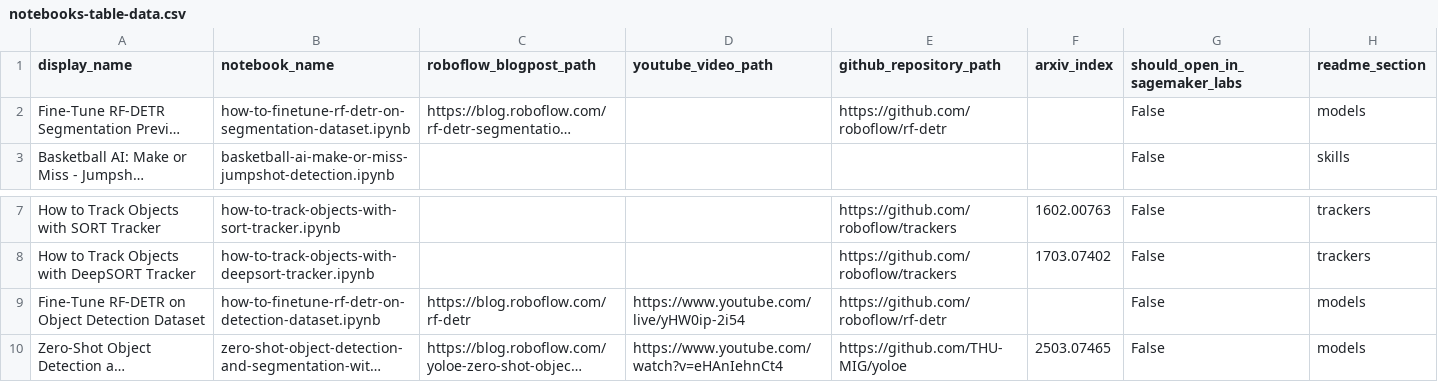
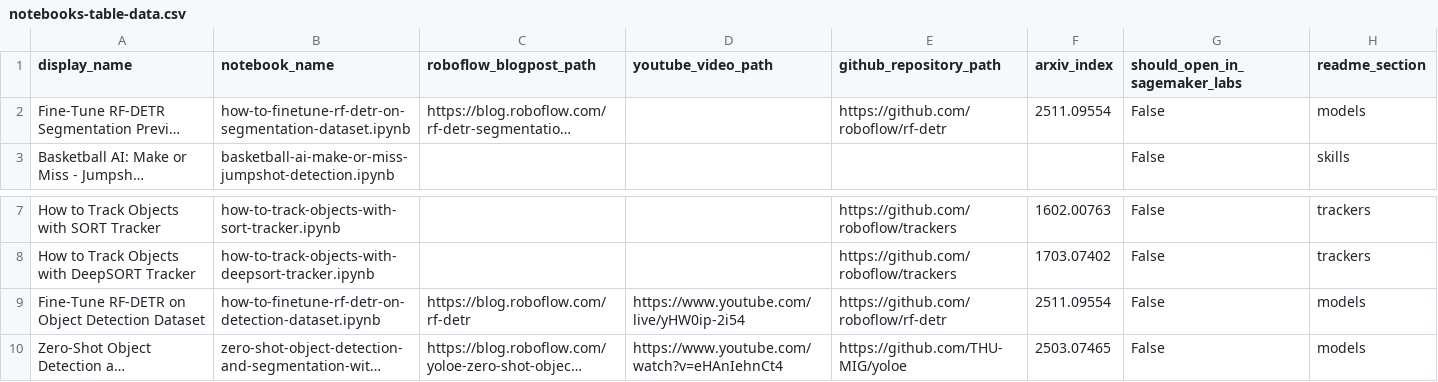
Before and after one commit to roboflow/notebooks, a CSV file: automation/notebooks-table-data.csv, drawn as a sheet; only a part is shown, gaps mark what is left out; long unchanged cells end in …; the diff names each change by its address in the sheet, - before the commit and + after, or states it on an @@ line.

Commit message:
add rf-detr-paper

```diff
--- a/automation/notebooks-table-data.csv
+++ b/automation/notebooks-table-data.csv
-F2 (arxiv_index): (empty)
+F2 (arxiv_index): 2511.09554
-F9 (arxiv_index): (empty)
+F9 (arxiv_index): 2511.09554
```
